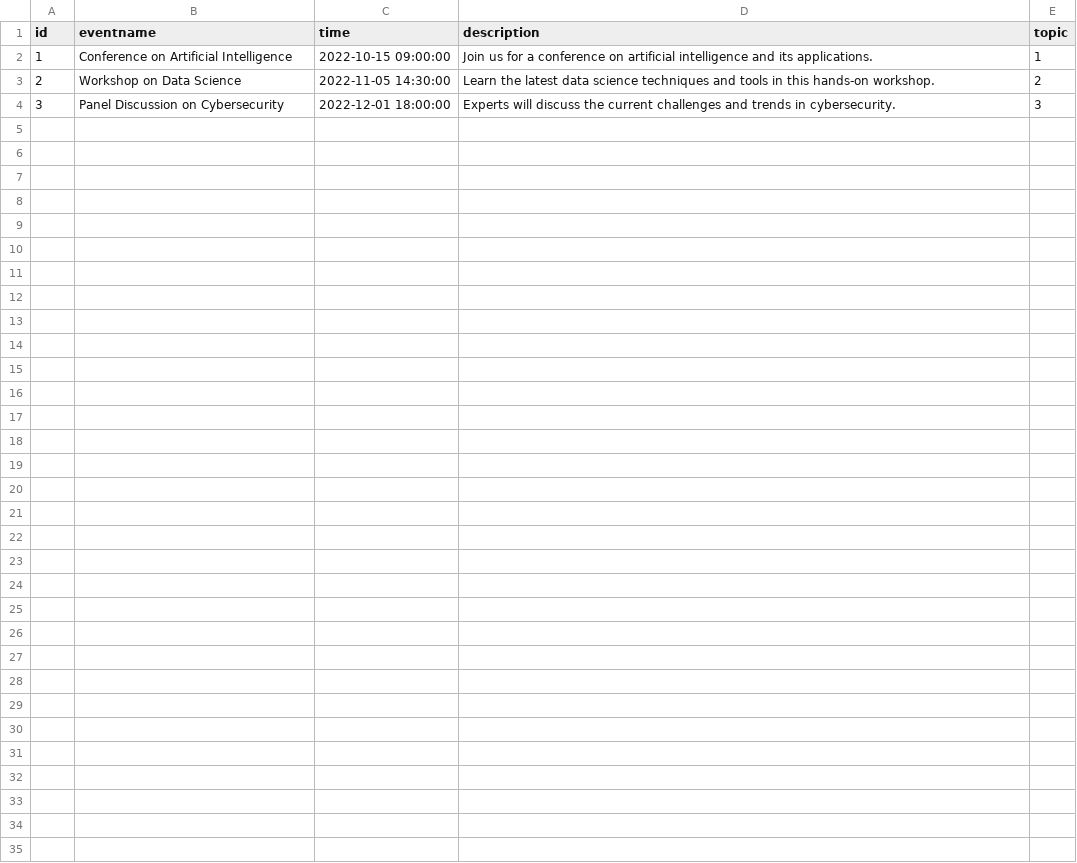
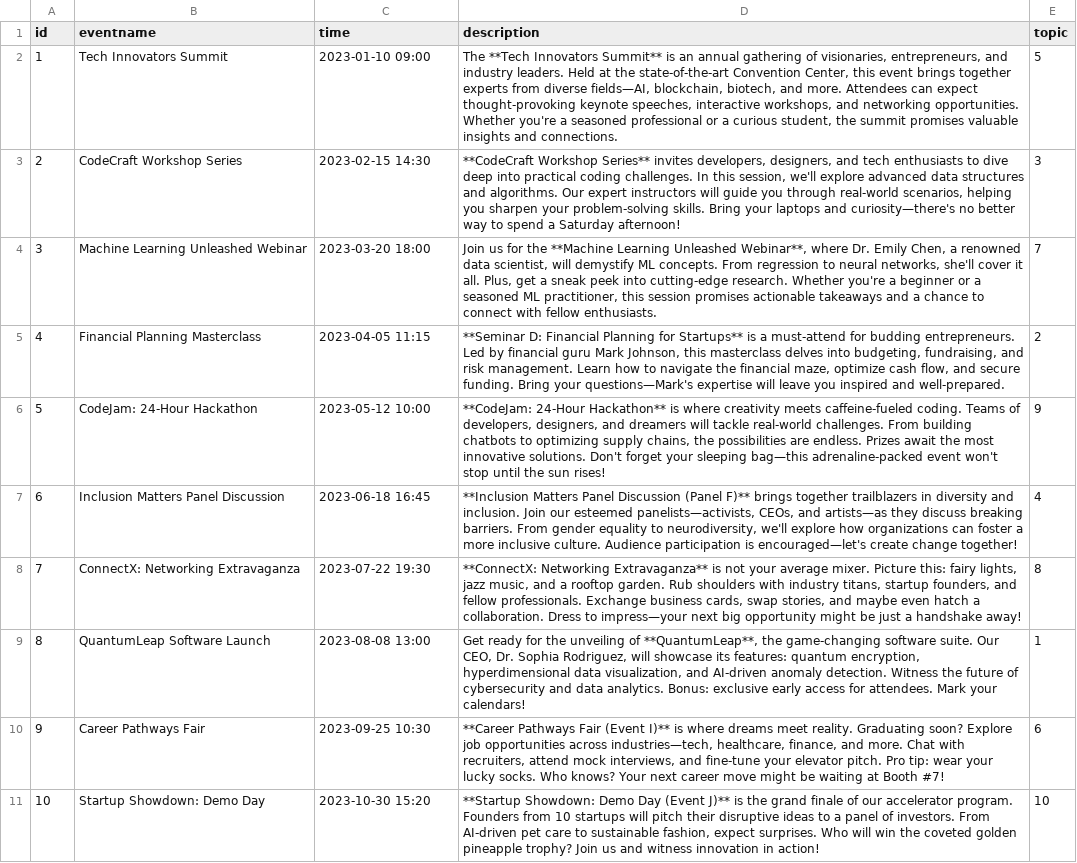
Before and after one commit to SerN315/Webscraper, a CSV file: TTNT/events.csv, drawn as a sheet.

```diff
--- a/TTNT/events.csv
+++ b/TTNT/events.csv
@@ -1,4 +1,11 @@
 id,eventname,time,description,topic
-1,Conference on Artificial Intelligence,2022-10-15 09:00:00,"Join us for a conference on artificial intelligence and its applications.",1
-2,Workshop on Data Science,2022-11-05 14:30:00,"Learn the latest data science techniques and tools in this hands-on workshop.",2
-3,Panel Discussion on Cybersecurity,2022-12-01 18:00:00,"Experts will discuss the current challenges and trends in cybersecurity.",3
+1,Tech Innovators Summit,2023-01-10 09:00,"The **Tech Innovators Summit** is an annual gathering of visionaries, entrepreneurs, and industry leaders. Held at the state-of-the-art Convention Center, this event brings together experts from diverse fields—AI, blockchain, biotech, and more. Attendees can expect thought-provoking keynote speeches, interactive workshops, and networking opportunities. Whether you're a seasoned professional or a curious student, the summit promises valuable insights and connections.",5
+2,CodeCraft Workshop Series,2023-02-15 14:30,"**CodeCraft Workshop Series** invites developers, designers, and tech enthusiasts to dive deep into practical coding challenges. In this session, we'll explore advanced data structures and algorithms. Our expert instructors will guide you through real-world scenarios, helping you sharpen your problem-solving skills. Bring your laptops and curiosity—there's no better way to spend a Saturday afternoon!",3
+3,Machine Learning Unleashed Webinar,2023-03-20 18:00,"Join us for the **Machine Learning Unleashed Webinar**, where Dr. Emily Chen, a renowned data scientist, will demystify ML concepts. From regression to neural networks, she'll cover it all. Plus, get a sneak peek into cutting-edge research. Whether you're a beginner or a seasoned ML practitioner, this session promises actionable takeaways and a chance to connect with fellow enthusiasts.",7
+4,Financial Planning Masterclass,2023-04-05 11:15,"**Seminar D: Financial Planning for Startups** is a must-attend for budding entrepreneurs. Led by financial guru Mark Johnson, this masterclass delves into budgeting, fundraising, and risk management. Learn how to navigate the financial maze, optimize cash flow, and secure funding. Bring your questions—Mark's expertise will leave you inspired and well-prepared.",2
+5,CodeJam: 24-Hour Hackathon,2023-05-12 10:00,"**CodeJam: 24-Hour Hackathon** is where creativity meets caffeine-fueled coding. Teams of developers, designers, and dreamers will tackle real-world challenges. From building chatbots to optimizing supply chains, the possibilities are endless. Prizes await the most innovative solutions. Don't forget your sleeping bag—this adrenaline-packed event won't stop until the sun rises!",9
+6,Inclusion Matters Panel Discussion,2023-06-18 16:45,"**Inclusion Matters Panel Discussion (Panel F)** brings together trailblazers in diversity and inclusion. Join our esteemed panelists—activists, CEOs, and artists—as they discuss breaking barriers. From gender equality to neurodiversity, we'll explore how organizations can foster a more inclusive culture. Audience participation is encouraged—let's create change together!",4
+7,ConnectX: Networking Extravaganza,2023-07-22 19:30,"**ConnectX: Networking Extravaganza** is not your average mixer. Picture this: fairy lights, jazz music, and a rooftop garden. Rub shoulders with industry titans, startup founders, and fellow professionals. Exchange business cards, swap stories, and maybe even hatch a collaboration. Dress to impress—your next big opportunity might be just a handshake away!",8
+8,QuantumLeap Software Launch,2023-08-08 13:00,"Get ready for the unveiling of **QuantumLeap**, the game-changing software suite. Our CEO, Dr. Sophia Rodriguez, will showcase its features: quantum encryption, hyperdimensional data visualization, and AI-driven anomaly detection. Witness the future of cybersecurity and data analytics. Bonus: exclusive early access for attendees. Mark your calendars!",1
+9,Career Pathways Fair,2023-09-25 10:30,"**Career Pathways Fair (Event I)** is where dreams meet reality. Graduating soon? Explore job opportunities across industries—tech, healthcare, finance, and more. Chat with recruiters, attend mock interviews, and fine-tune your elevator pitch. Pro tip: wear your lucky socks. Who knows? Your next career move might be waiting at Booth #7!",6
+10,Startup Showdown: Demo Day,2023-10-30 15:20,"**Startup Showdown: Demo Day (Event J)** is the grand finale of our accelerator program. Founders from 10 startups will pitch their disruptive ideas to a panel of investors. From AI-driven pet care to sustainable fashion, expect surprises. Who will win the coveted golden pineapple trophy? Join us and witness innovation in action!",10
```
Also changed, not shown: 4 other files.
